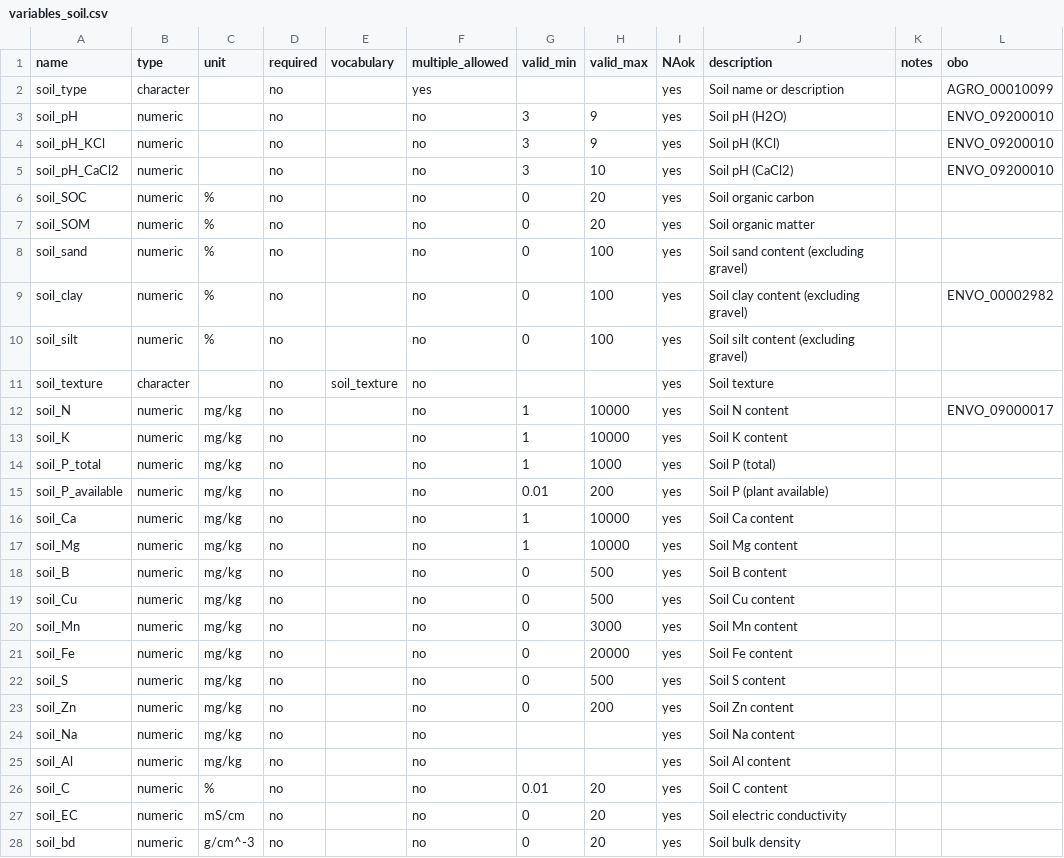
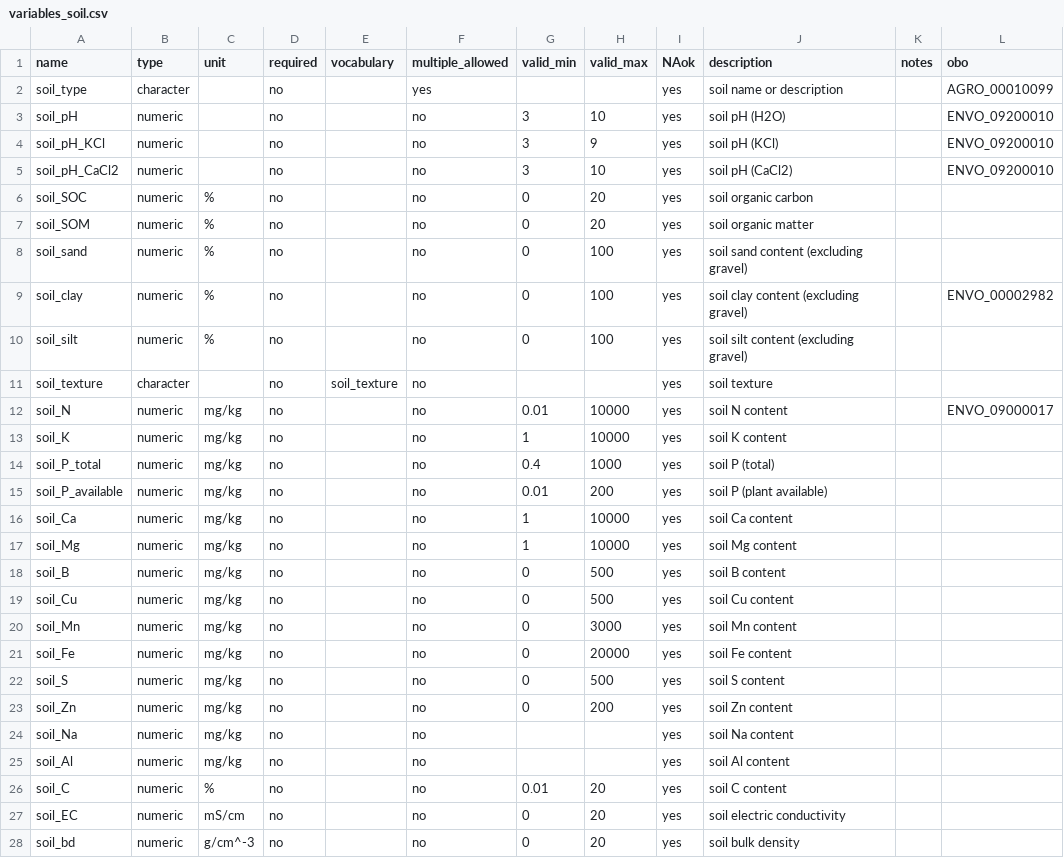
Before and after one commit to reagro/carobiner, a CSV file: inst/terms/variables_soil.csv, drawn as a sheet; only a part is shown; the diff covers the shown part only.

```diff
--- a/inst/terms/variables_soil.csv
+++ b/inst/terms/variables_soil.csv
@@ -1,28 +1,28 @@
 name,type,unit,required,vocabulary,multiple_allowed,valid_min,valid_max,NAok,description,notes,obo
-soil_type,character,,no,,yes,,,yes,Soil name or description,,AGRO_00010099
-soil_pH,numeric,,no,,no,3,9,yes,Soil pH (H2O),,ENVO_09200010
-soil_pH_KCl,numeric,,no,,no,3,9,yes,Soil pH (KCl),,ENVO_09200010
-soil_pH_CaCl2,numeric,,no,,no,3,10,yes,Soil pH (CaCl2),,ENVO_09200010
-soil_SOC,numeric,%,no,,no,0,20,yes,Soil organic carbon,,
-soil_SOM,numeric,%,no,,no,0,20,yes,Soil organic matter,,
-soil_sand,numeric,%,no,,no,0,100,yes,Soil sand content (excluding gravel),,
-soil_clay,numeric,%,no,,no,0,100,yes,Soil clay content (excluding gravel),,ENVO_00002982
-soil_silt,numeric,%,no,,no,0,100,yes,Soil silt content (excluding gravel),,
-soil_texture,character,,no,soil_texture,no,,,yes,Soil texture,,
-soil_N,numeric,mg/kg,no,,no,1,10000,yes,Soil N content,,ENVO_09000017
-soil_K,numeric,mg/kg,no,,no,1,10000,yes,Soil K content,,
-soil_P_total,numeric,mg/kg,no,,no,1,1000,yes,Soil P (total) ,,
-soil_P_available,numeric,mg/kg,no,,no,0.01,200,yes,Soil P (plant available) ,,
-soil_Ca,numeric,mg/kg,no,,no,1,10000,yes,Soil Ca content,,
-soil_Mg,numeric,mg/kg,no,,no,1,10000,yes,Soil Mg content,,
-soil_B,numeric,mg/kg,no,,no,0,500,yes,Soil B content,,
-soil_Cu,numeric,mg/kg,no,,no,0,500,yes,Soil Cu content,,
-soil_Mn,numeric,mg/kg,no,,no,0,3000,yes,Soil Mn content,,
-soil_Fe,numeric,mg/kg,no,,no,0,20000,yes,Soil Fe content,,
-soil_S,numeric,mg/kg,no,,no,0,500,yes,Soil S content,,
-soil_Zn,numeric,mg/kg,no,,no,0,200,yes,Soil Zn content,,
-soil_Na,numeric,mg/kg,no,,no,,,yes,Soil Na content,,
-soil_Al,numeric,mg/kg,no,,no,,,yes,Soil Al content,,
-soil_C,numeric,%,no,,no,0.01,20,yes,Soil C content,,
-soil_EC,numeric,mS/cm,no,,no,0,20,yes,Soil electric conductivity,,
-soil_bd,numeric,g/cm^-3,no,,no,0,20,yes,Soil bulk density,,
+soil_type,character,,no,,yes,,,yes,soil name or description,,AGRO_00010099
+soil_pH,numeric,,no,,no,3,10,yes,soil pH (H2O),,ENVO_09200010
+soil_pH_KCl,numeric,,no,,no,3,9,yes,soil pH (KCl),,ENVO_09200010
+soil_pH_CaCl2,numeric,,no,,no,3,10,yes,soil pH (CaCl2),,ENVO_09200010
+soil_SOC,numeric,%,no,,no,0,20,yes,soil organic carbon,,
+soil_SOM,numeric,%,no,,no,0,20,yes,soil organic matter,,
+soil_sand,numeric,%,no,,no,0,100,yes,soil sand content (excluding gravel),,
+soil_clay,numeric,%,no,,no,0,100,yes,soil clay content (excluding gravel),,ENVO_00002982
+soil_silt,numeric,%,no,,no,0,100,yes,soil silt content (excluding gravel),,
+soil_texture,character,,no,soil_texture,no,,,yes,soil texture,,
+soil_N,numeric,mg/kg,no,,no,0.01,10000,yes,soil N content,,ENVO_09000017
+soil_K,numeric,mg/kg,no,,no,1,10000,yes,soil K content,,
+soil_P_total,numeric,mg/kg,no,,no,0.4,1000,yes,soil P (total) ,,
+soil_P_available,numeric,mg/kg,no,,no,0.01,200,yes,soil P (plant available) ,,
+soil_Ca,numeric,mg/kg,no,,no,1,10000,yes,soil Ca content,,
+soil_Mg,numeric,mg/kg,no,,no,1,10000,yes,soil Mg content,,
+soil_B,numeric,mg/kg,no,,no,0,500,yes,soil B content,,
+soil_Cu,numeric,mg/kg,no,,no,0,500,yes,soil Cu content,,
+soil_Mn,numeric,mg/kg,no,,no,0,3000,yes,soil Mn content,,
+soil_Fe,numeric,mg/kg,no,,no,0,20000,yes,soil Fe content,,
+soil_S,numeric,mg/kg,no,,no,0,500,yes,soil S content,,
+soil_Zn,numeric,mg/kg,no,,no,0,200,yes,soil Zn content,,
+soil_Na,numeric,mg/kg,no,,no,,,yes,soil Na content,,
+soil_Al,numeric,mg/kg,no,,no,,,yes,soil Al content,,
+soil_C,numeric,%,no,,no,0.01,20,yes,soil C content,,
+soil_EC,numeric,mS/cm,no,,no,0,20,yes,soil electric conductivity,,
+soil_bd,numeric,g/cm^-3,no,,no,0,20,yes,soil bulk density,,
```
Also changed, not shown: 3 added rows and 10 edited cells elsewhere in this file, inst/terms/values_method.csv, inst/terms/variables_crop.csv, 3 other files.
